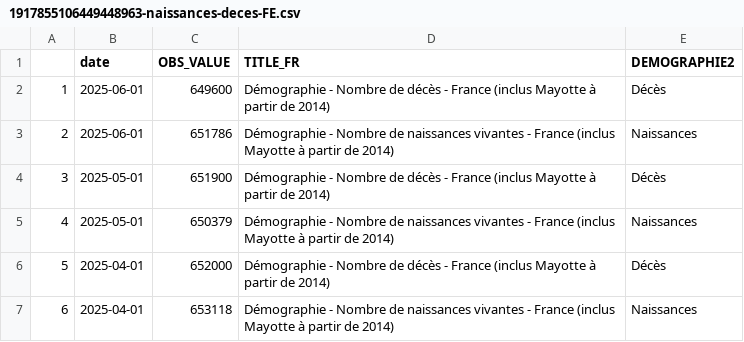
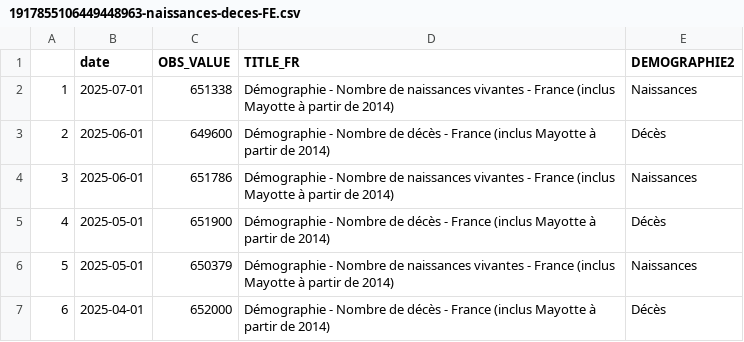
Before and after one commit to Francois-Geerolf/twitter, a CSV file: csv/1917855106449448963-naissances-deces-FE.csv, drawn as a sheet; only a part is shown; the shorter side is filled out with more unchanged rows; addresses are those after the commit; the diff names each change by its address in the sheet, - before the commit and + after, or states it on an @@ line.

```diff
--- a/csv/1917855106449448963-naissances-deces-FE.csv
+++ b/csv/1917855106449448963-naissances-deces-FE.csv
+row 2: 1 | 2025-07-01 | 651338 | Démographie - Nombre de naissances vivantes - France (inclus Mayotte à partir de 2014) | Naissances
@@ column A renumbered from row 3 down @@
```
Also changed, not shown: csv/1879257670223573007-naissances-deces-FM.csv, 14 other files.
